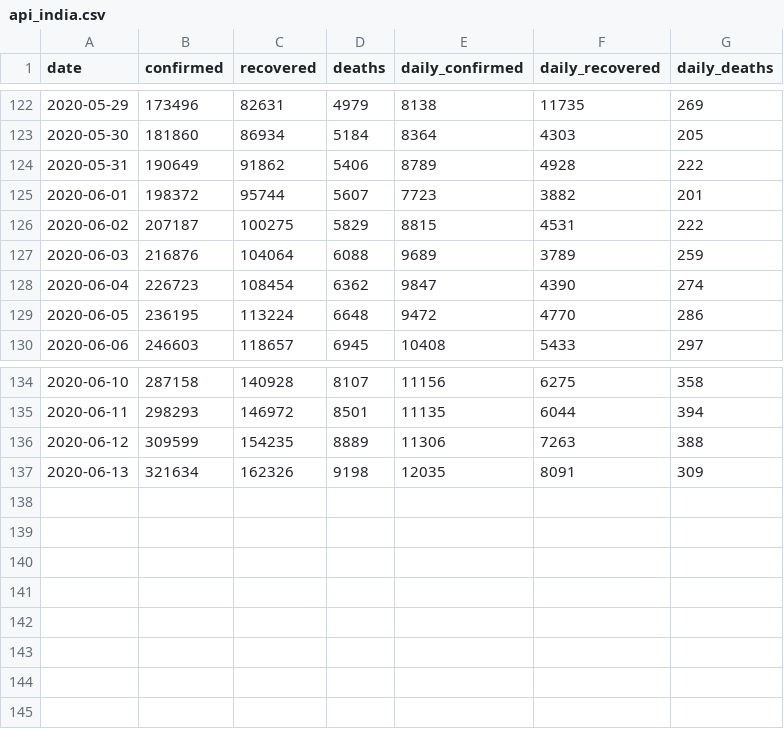
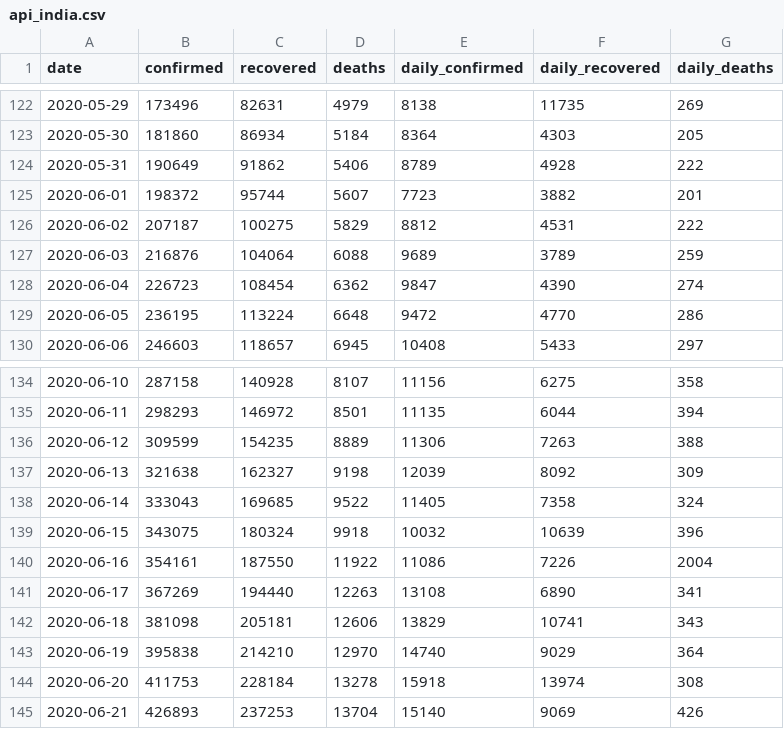
Before and after one commit to dc-aichara/COVID19-India-Tracker, a CSV file: data/api_india.csv, drawn as a sheet; only a part is shown, gaps mark what is left out.

```diff
--- a/data/api_india.csv
+++ b/data/api_india.csv
@@ -125,3 +125,3 @@ date,confirmed,recovered,deaths,daily_confirmed,daily_recovered,daily_deaths
 2020-06-01,198372,95744,5607,7723,3882,201
-2020-06-02,207187,100275,5829,8815,4531,222
+2020-06-02,207187,100275,5829,8812,4531,222
 2020-06-03,216876,104064,6088,9689,3789,259
@@ -136,2 +136,10 @@ date,confirmed,recovered,deaths,daily_confirmed,daily_recovered,daily_deaths
 2020-06-12,309599,154235,8889,11306,7263,388
-2020-06-13,321634,162326,9198,12035,8091,309
+2020-06-13,321638,162327,9198,12039,8092,309
+2020-06-14,333043,169685,9522,11405,7358,324
+2020-06-15,343075,180324,9918,10032,10639,396
+2020-06-16,354161,187550,11922,11086,7226,2004
+2020-06-17,367269,194440,12263,13108,6890,341
+2020-06-18,381098,205181,12606,13829,10741,343
+2020-06-19,395838,214210,12970,14740,9029,364
+2020-06-20,411753,228184,13278,15918,13974,308
+2020-06-21,426893,237253,13704,15140,9069,426
```
Also changed, not shown: 11 other files.
